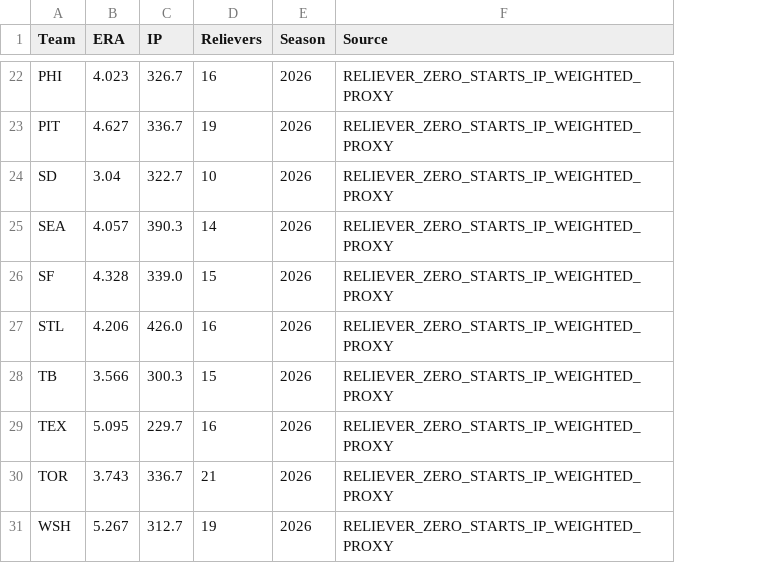
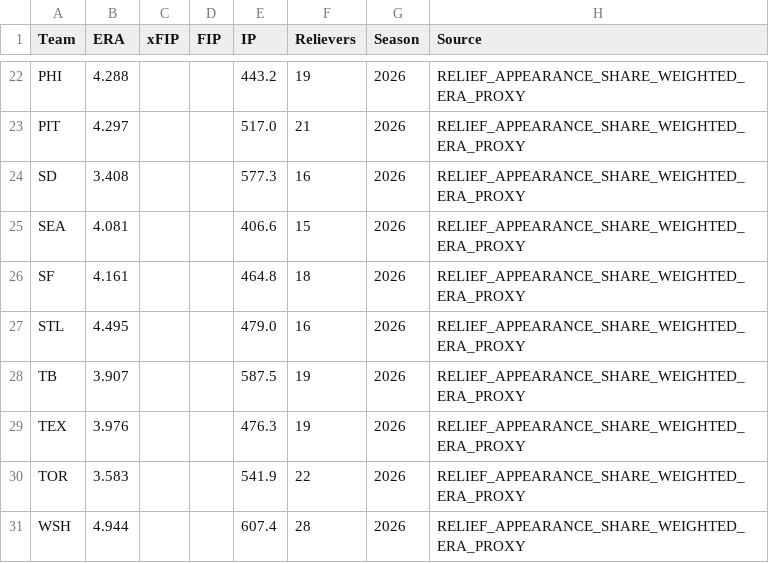
Before and after one commit to ricardodanmaravilla-coder/MLB-Pred, a CSV file: data/mlb_bullpen.csv, drawn as a sheet; only a part is shown, gaps mark what is left out; addresses are those after the commit; the diff covers the shown part only; the diff names each change by its address in the sheet, - before the commit and + after, or states it on an @@ line.

```diff
--- a/data/mlb_bullpen.csv
+++ b/data/mlb_bullpen.csv
+column C (xFIP), empty
+column D (FIP), empty
-B22 (ERA): 4.023
+B22 (ERA): 4.288
-E22 (IP): 326.7
+E22 (IP): 443.2
-F22 (Relievers): 16
+F22 (Relievers): 19
-H22:H31 (Source): RELIEVER_ZERO_STARTS_IP_WEIGHTED_PROXY
+H22:H31 (Source): RELIEF_APPEARANCE_SHARE_WEIGHTED_ERA_PROXY
-B23 (ERA): 4.627
+B23 (ERA): 4.297
-E23 (IP): 336.7
+E23 (IP): 517.0
-F23 (Relievers): 19
+F23 (Relievers): 21
-B24 (ERA): 3.04
+B24 (ERA): 3.408
-E24 (IP): 322.7
+E24 (IP): 577.3
-F24 (Relievers): 10
+F24 (Relievers): 16
-B25 (ERA): 4.057
+B25 (ERA): 4.081
-E25 (IP): 390.3
+E25 (IP): 406.6
-F25 (Relievers): 14
+F25 (Relievers): 15
-B26 (ERA): 4.328
+B26 (ERA): 4.161
-E26 (IP): 339.0
+E26 (IP): 464.8
-F26 (Relievers): 15
+F26 (Relievers): 18
-B27 (ERA): 4.206
+B27 (ERA): 4.495
-E27 (IP): 426.0
+E27 (IP): 479.0
-B28 (ERA): 3.566
+B28 (ERA): 3.907
-E28 (IP): 300.3
+E28 (IP): 587.5
-F28 (Relievers): 15
+F28 (Relievers): 19
-B29 (ERA): 5.095
+B29 (ERA): 3.976
-E29 (IP): 229.7
+E29 (IP): 476.3
-F29 (Relievers): 16
+F29 (Relievers): 19
-B30 (ERA): 3.743
+B30 (ERA): 3.583
-E30 (IP): 336.7
+E30 (IP): 541.9
-F30 (Relievers): 21
+F30 (Relievers): 22
-B31 (ERA): 5.267
+B31 (ERA): 4.944
-E31 (IP): 312.7
+E31 (IP): 607.4
-F31 (Relievers): 19
+F31 (Relievers): 28
```
Also changed, not shown: 1 added row, 1 removed row and 75 edited cells elsewhere in this file, data/mlb_batting.csv, data/mlb_pitching.csv, 2 other files.
